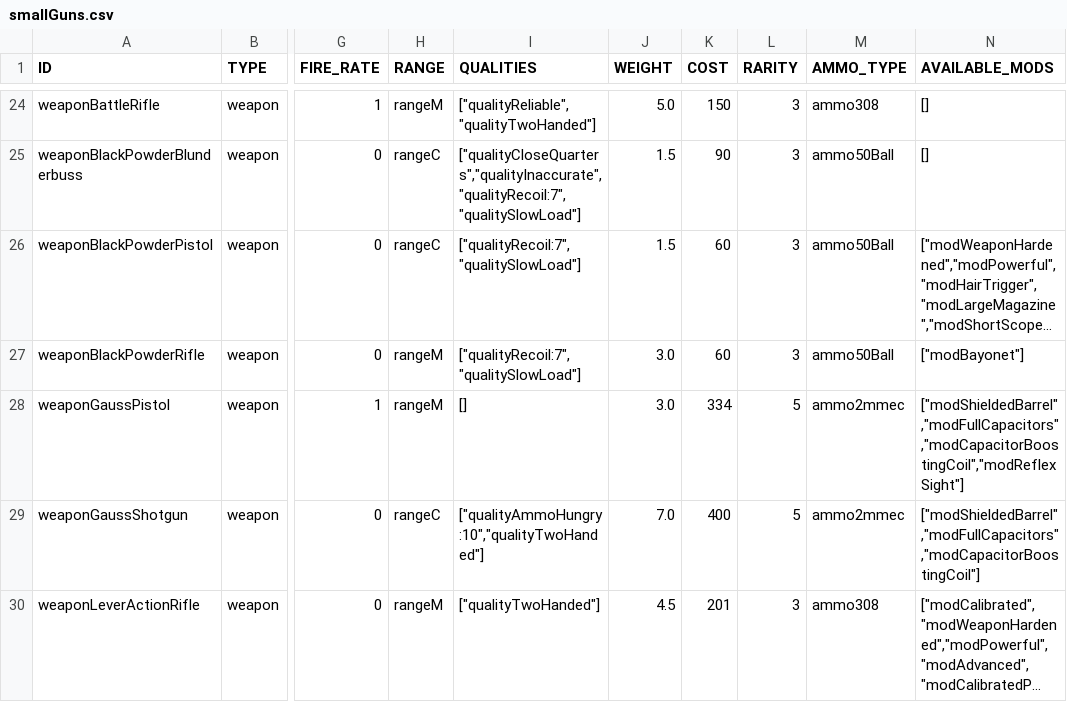
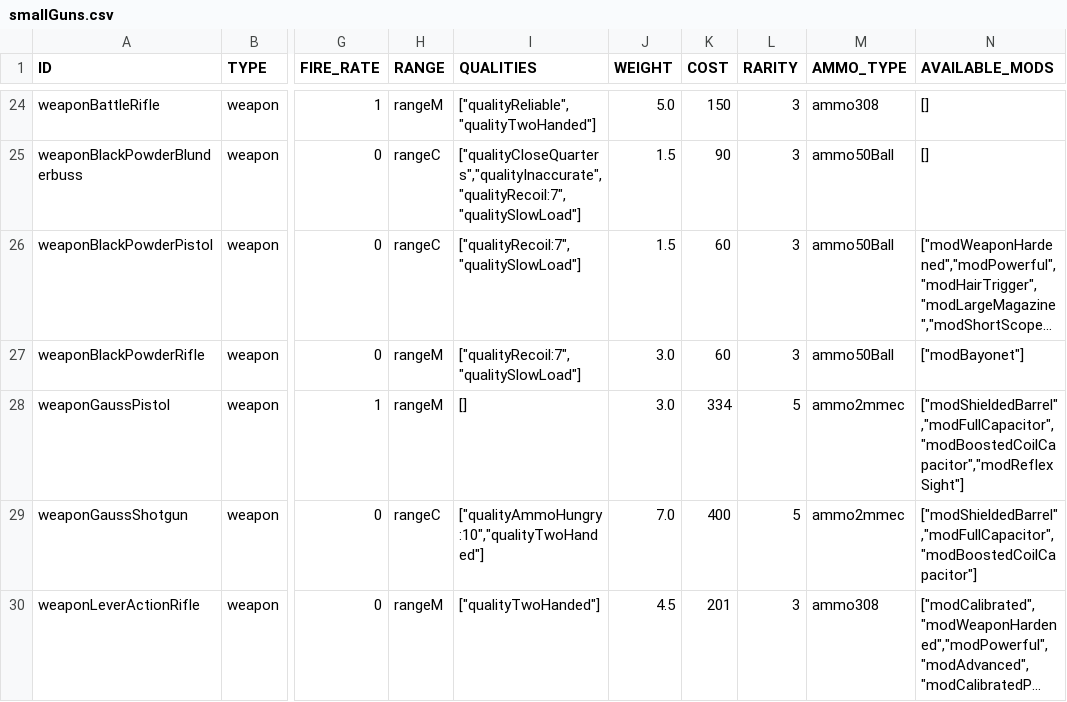
Before and after one commit to vittoema96/vittoema96.github.io, a CSV file: public/data/weapon/smallGuns.csv, drawn as a sheet; only a part is shown, gaps mark what is left out; long unchanged cells end in …; the diff covers the shown part only; the diff names each change by its address in the sheet, - before the commit and + after, or states it on an @@ line.

```diff
--- a/public/data/weapon/smallGuns.csv
+++ b/public/data/weapon/smallGuns.csv
-N28 (AVAILABLE_MODS): ["modShieldedBarrel","modFullCapacitors","modCapacitorBoostingCoil","modReflexSight"]
+N28 (AVAILABLE_MODS): ["modShieldedBarrel","modFullCapacitor","modBoostedCoilCapacitor","modReflexSight"]
-N29 (AVAILABLE_MODS): ["modShieldedBarrel","modFullCapacitors","modCapacitorBoostingCoil"]
+N29 (AVAILABLE_MODS): ["modShieldedBarrel","modFullCapacitor","modBoostedCoilCapacitor"]
```
Also changed, not shown: 4 edited cells elsewhere in this file, public/data/mods/armorMaterialMods.csv, public/data/mods/bigGunMods.csv, 13 other files.
